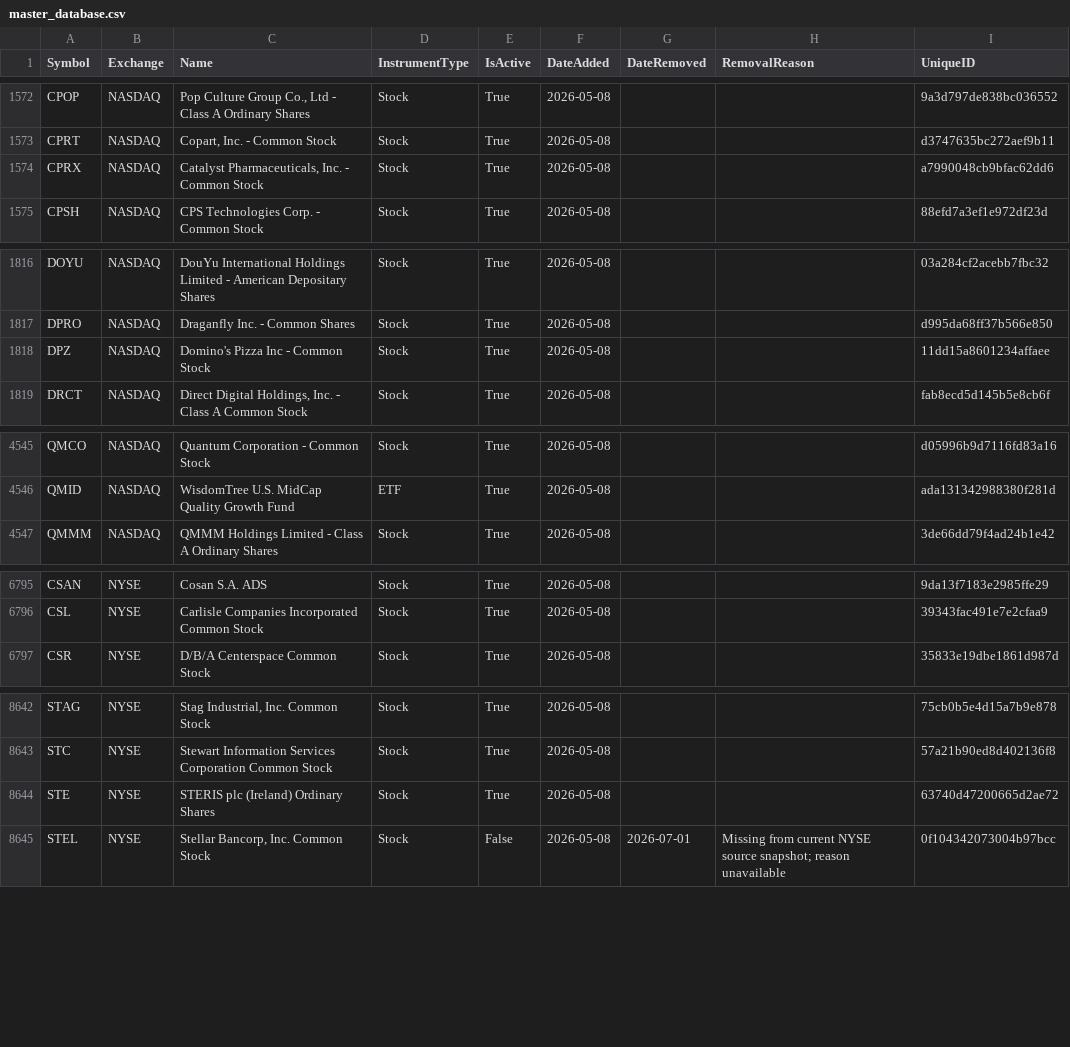
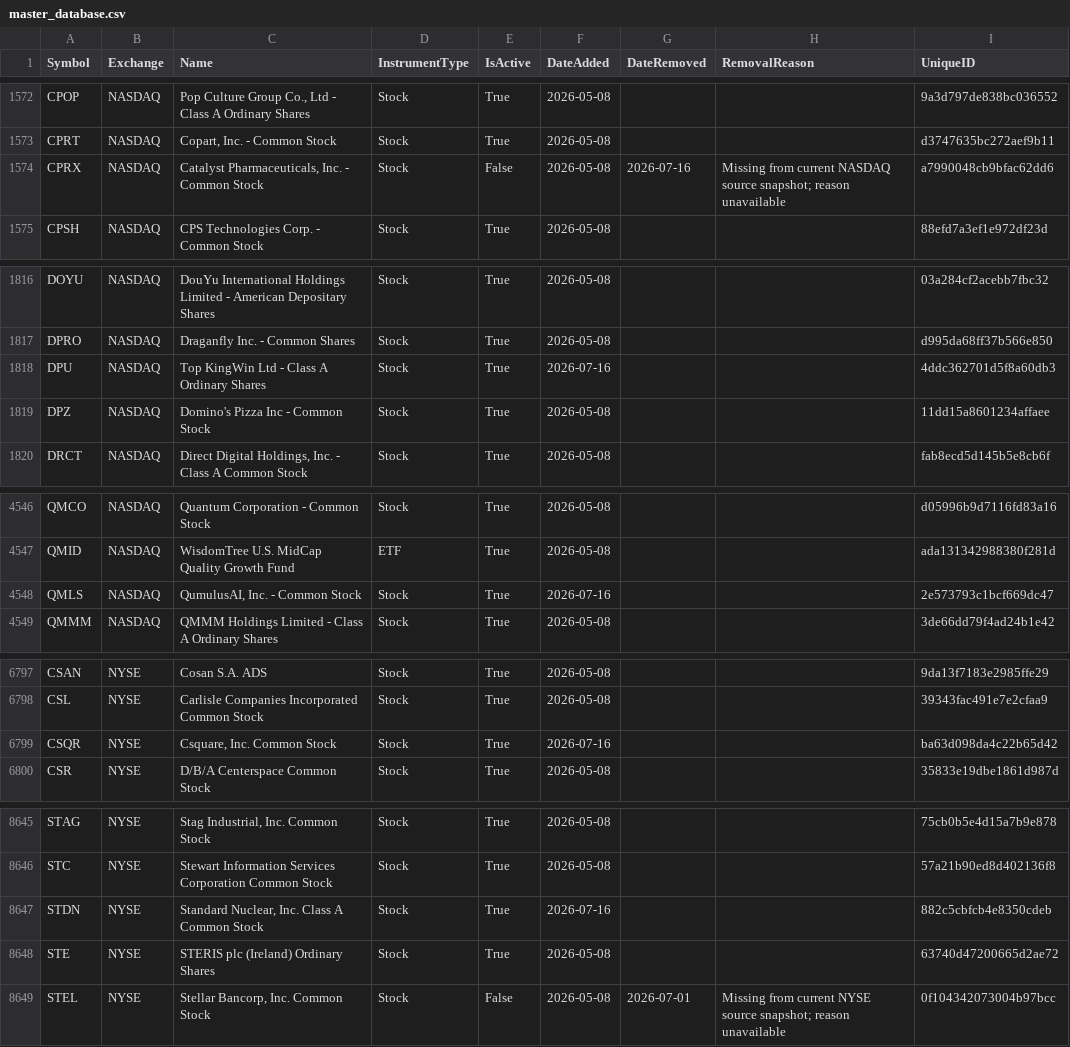
Before and after one commit to mrft/ticker-chronicle, a CSV file: data/master_database.csv, drawn as a sheet; only a part is shown, gaps mark what is left out; the diff covers the shown part only.

```diff
--- a/data/master_database.csv
+++ b/data/master_database.csv
@@ -1573,3 +1573,3 @@ CPOP,NASDAQ,"Pop Culture Group Co., Ltd - Class A Ordinary Shares",Stock,True,20
 CPRT,NASDAQ,"Copart, Inc. - Common Stock",Stock,True,2026-05-08,,,d3747635bc272aef9b11
-CPRX,NASDAQ,"Catalyst Pharmaceuticals, Inc. - Common Stock",Stock,True,2026-05-08,,,a7990048cb9bfac62dd6
+CPRX,NASDAQ,"Catalyst Pharmaceuticals, Inc. - Common Stock",Stock,False,2026-05-08,2026-07-16,Missing from current NASDAQ source snapshot; reason unavailable,a7990048cb9bfac62dd6
 CPSH,NASDAQ,CPS Technologies Corp. - Common Stock,Stock,True,2026-05-08,,,88efd7a3ef1e972df23d
@@ -1817,2 +1817,3 @@ DOYU,NASDAQ,DouYu International Holdings Limited - American Depositary Shares,St
 DPRO,NASDAQ,Draganfly Inc. - Common Shares,Stock,True,2026-05-08,,,d995da68ff37b566e850
+DPU,NASDAQ,Top KingWin Ltd - Class A Ordinary Shares,Stock,True,2026-07-16,,,4ddc362701d5f8a60db3
 DPZ,NASDAQ,Domino's Pizza Inc - Common Stock,Stock,True,2026-05-08,,,11dd15a8601234affaee
@@ -4546,2 +4547,3 @@ QMCO,NASDAQ,Quantum Corporation - Common Stock,Stock,True,2026-05-08,,,d05996b9d
 QMID,NASDAQ,WisdomTree U.S. MidCap Quality Growth Fund,ETF,True,2026-05-08,,,ada131342988380f281d
+QMLS,NASDAQ,"QumulusAI, Inc. - Common Stock",Stock,True,2026-07-16,,,2e573793c1bcf669dc47
 QMMM,NASDAQ,QMMM Holdings Limited - Class A Ordinary Shares,Stock,True,2026-05-08,,,3de66dd79f4ad24b1e42
@@ -6796,2 +6798,3 @@ CSAN,NYSE,Cosan S.A. ADS,Stock,True,2026-05-08,,,9da13f7183e2985ffe29
 CSL,NYSE,Carlisle Companies Incorporated Common Stock,Stock,True,2026-05-08,,,39343fac491e7e2cfaa9
+CSQR,NYSE,"Csquare, Inc. Common Stock",Stock,True,2026-07-16,,,ba63d098da4c22b65d42
 CSR,NYSE,D/B/A Centerspace Common Stock,Stock,True,2026-05-08,,,35833e19dbe1861d987d
@@ -8643,2 +8646,3 @@ STAG,NYSE,"Stag Industrial, Inc. Common Stock",Stock,True,2026-05-08,,,75cb0b5e4
 STC,NYSE,Stewart Information Services Corporation Common Stock,Stock,True,2026-05-08,,,57a21b90ed8d402136f8
+STDN,NYSE,"Standard Nuclear, Inc. Class A Common Stock",Stock,True,2026-07-16,,,882c5cbfcb4e8350cdeb
 STE,NYSE,STERIS plc (Ireland) Ordinary Shares,Stock,True,2026-05-08,,,63740d47200665d2ae72
```
Also changed, not shown: 18 edited cells elsewhere in this file, data/raw/nasdaq.csv, data/raw/nyse.csv, 1 other file.
